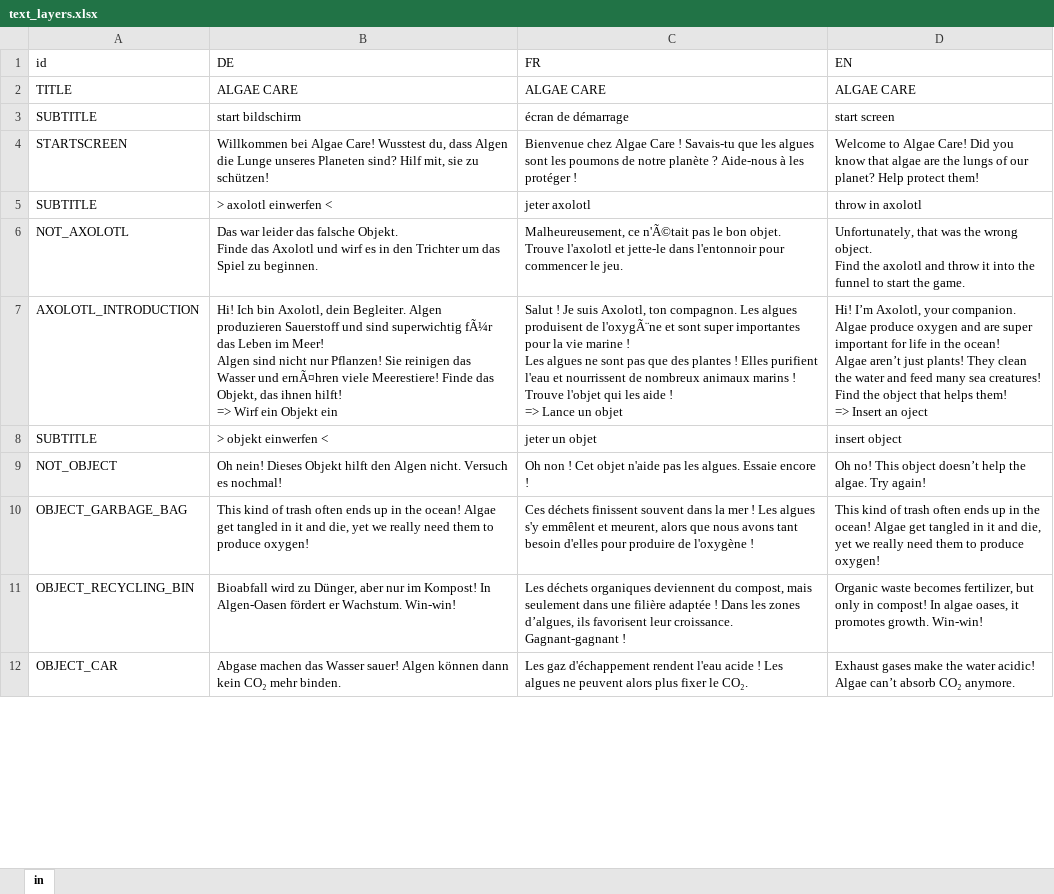
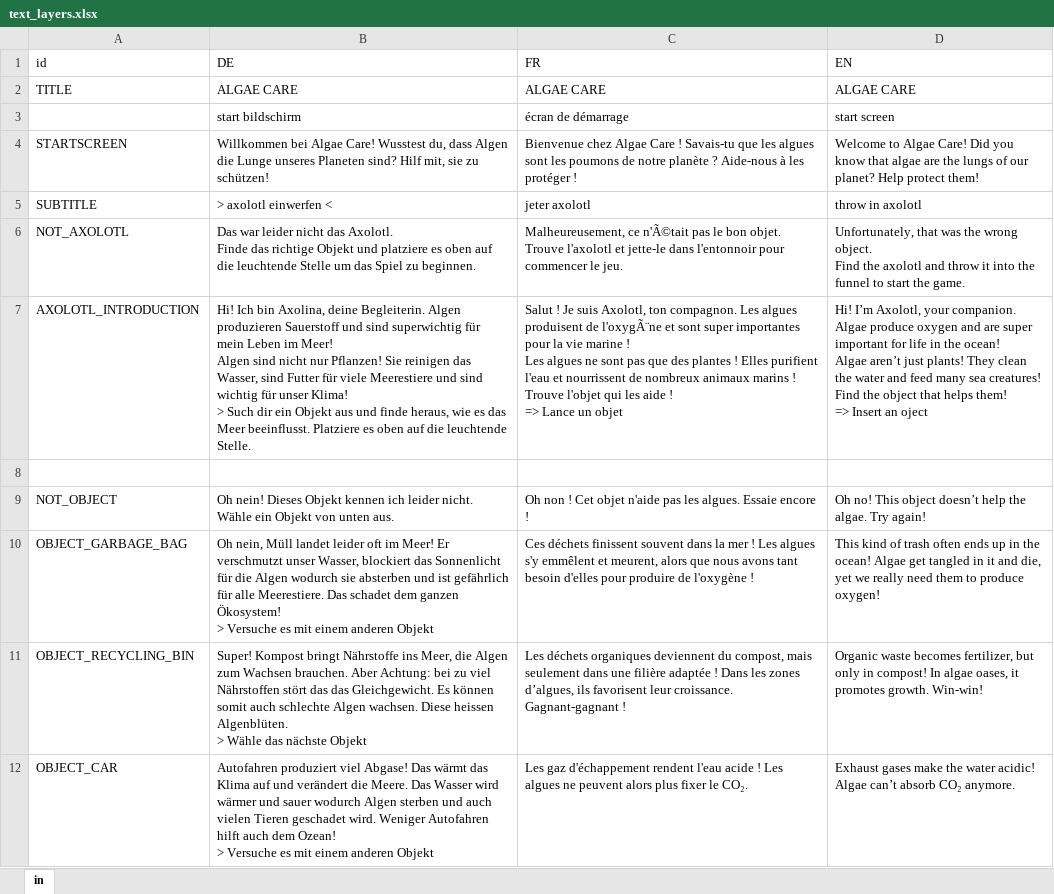
Before and after one commit to algaecare/app, an Excel workbook: src/main/resources/text_layers.xlsx, sheet in, drawn as a sheet; only a part is shown; values as stored, in another font and other column widths than the file's, no borders; ↵ is a line break in a cell; the diff covers the shown part only; the diff names each change by its address in the sheet, - before the commit and + after, or states it on an @@ line.

Commit message:
Added Text Layers

```diff
--- a/src/main/resources/text_layers.xlsx (sheet in)
+++ b/src/main/resources/text_layers.xlsx (sheet in)
-A3 (id): SUBTITLE
+A3 (id): (empty)
-B6 (DE): …war leider das falsche Objekt. ↵ Finde das Axolotl und wirf es in den Trichter um das…
+B6 (DE): …war leider nicht das Axolotl. ↵ Finde das richtige Objekt und platziere es oben auf die leuchtende Stelle um das…
-B7 (DE): …Ich bin Axolotl, dein Begleiter. Algen produzieren Sauerstoff und sind superwichtig fÃ¼r das Leben im Meer! ↵ Algen sind nicht nur Pflanzen! Sie reinigen das Wasser und ernÃ¤hren viele Meerestiere! Finde das Objekt, das ihnen hilft! ↵ => Wirf ein Objekt ein
+B7 (DE): …Ich bin Axolina, deine Begleiterin. Algen produzieren Sauerstoff und sind superwichtig für mein Leben im Meer! ↵ Algen sind nicht nur Pflanzen! Sie reinigen das Wasser, sind Futter für viele Meerestiere und sind wichtig für unser Klima! ↵ > Such dir ein Objekt aus und finde heraus, wie es das Meer beeinflusst. Platziere es oben auf die leuchtende Stelle.
-row 8: SUBTITLE | > objekt einwerfen < | jeter un objet | insert object
+row 8: (empty)
-B9 (DE): …Dieses Objekt hilft den Algen nicht. Versuch es nochmal!
+B9 (DE): …Dieses Objekt kennen ich leider nicht. Wähle ein Objekt von unten aus.
-B10 (DE): This kind of trash often ends up in the ocean! Algae get tangled in it and die, yet we really need them to produce oxygen!
+B10 (DE): Oh nein, Müll landet leider oft im Meer! Er verschmutzt unser Wasser, blockiert das Sonnenlicht für die Algen wodurch sie absterben und ist gefährlich für alle Meerestiere. Das schadet dem ganzen Ökosystem! ↵ > Versuche es mit einem anderen Objekt
-B11 (DE): Bioabfall wird zu Dünger, aber nur im Kompost! In Algen-Oasen fördert er Wachstum. Win-win!
+B11 (DE): Super! Kompost bringt Nährstoffe ins Meer, die Algen zum Wachsen brauchen. Aber Achtung: bei zu viel Nährstoffen stört das das Gleichgewicht. Es können somit auch schlechte Algen wachsen. Diese heissen Algenblüten. ↵ > Wähle das nächste Objekt
-B12 (DE): Abgase machen das Wasser sauer! Algen können dann kein CO₂ mehr binden.
+B12 (DE): Autofahren produziert viel Abgase! Das wärmt das Klima auf und verändert die Meere. Das Wasser wird wärmer und sauer wodurch Algen sterben und auch vielen Tieren geschadet wird. Weniger Autofahren hilft auch dem Ozean! ↵ > Versuche es mit einem anderen Objekt
```
Also changed, not shown: 1 added row, 8 edited cells and cell formats elsewhere in this sheet, 3 other files.
